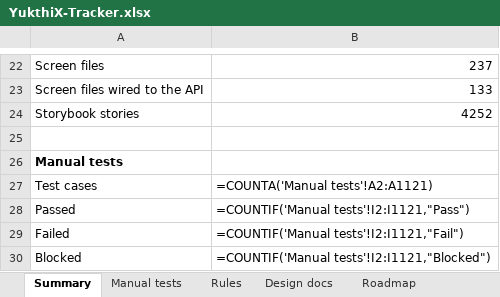
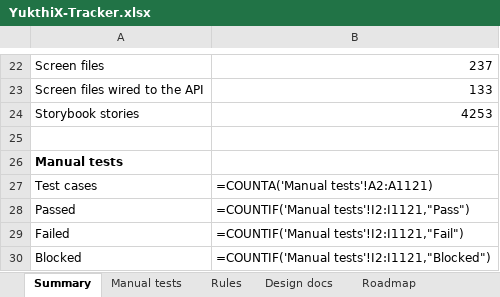
Before and after one commit to hari9495/exam-app, an Excel workbook: docs/yukthix/tracker/YukthiX-Tracker.xlsx, sheet Summary, drawn as a sheet; only a part is shown, gaps mark what is left out; values as stored, in another font and other column widths than the file's, no borders; formulas without a stored value are shown as written; the diff names each change by its address in the sheet, - before the commit and + after, or states it on an @@ line.

```diff
--- a/docs/yukthix/tracker/YukthiX-Tracker.xlsx (sheet Summary)
+++ b/docs/yukthix/tracker/YukthiX-Tracker.xlsx (sheet Summary)
-B24: 4252
+B24: 4253
```
Also changed, not shown: sheet Manual tests, sheet Code scanned, sheet Screens, 9 other files.
